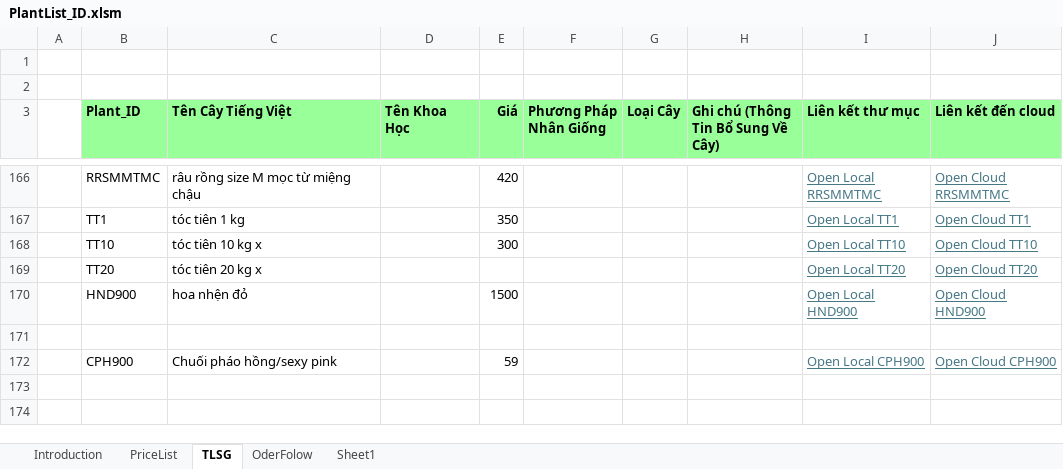
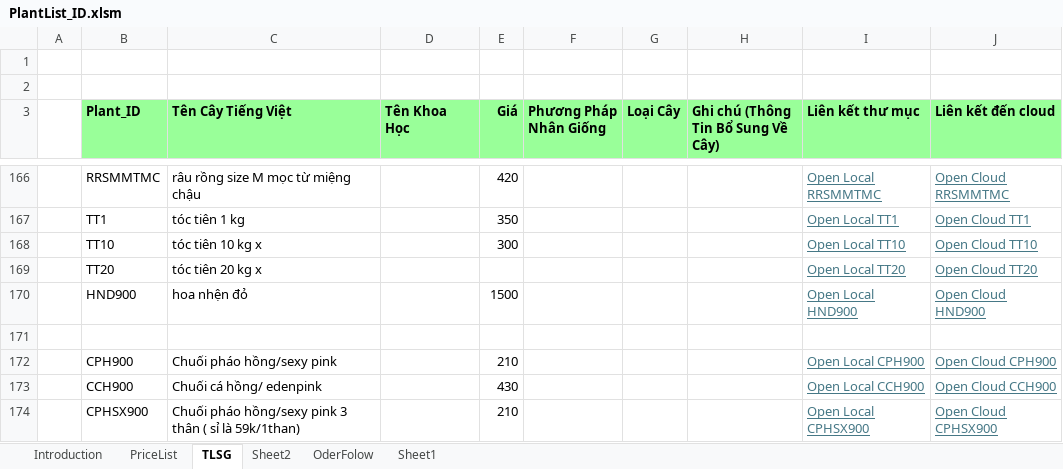
Before and after one commit to Hungdt115/DataPlantList, an Excel workbook: PlantList_ID.xlsm, sheet TLSG, drawn as a sheet; only a part is shown, gaps mark what is left out; values as stored, in another font and other column widths than the file's, no borders; charts and pictures and conditional formats not drawn; the diff names each change by its address in the sheet, - before the commit and + after, or states it on an @@ line.

```diff
--- a/PlantList_ID.xlsm (sheet TLSG)
+++ b/PlantList_ID.xlsm (sheet TLSG)
+sheet tab: Sheet2
-E172 (Giá): 59
+E172 (Giá): 210
+row 173:  | CCH900 | Chuối cá hồng/ edenpink |  | 430 |  |  |  | Open Local CCH900 | Open Cloud CCH900
+row 174:  | CPHSX900 | Chuối pháo hồng/sexy pink 3 thân ( sỉ là 59k/1than) |  | 210 |  |  |  | Open Local CPHSX900 | Open Cloud CPHSX900
```
Also changed, not shown: sheet PriceList, charts or pictures, 17 other files.
